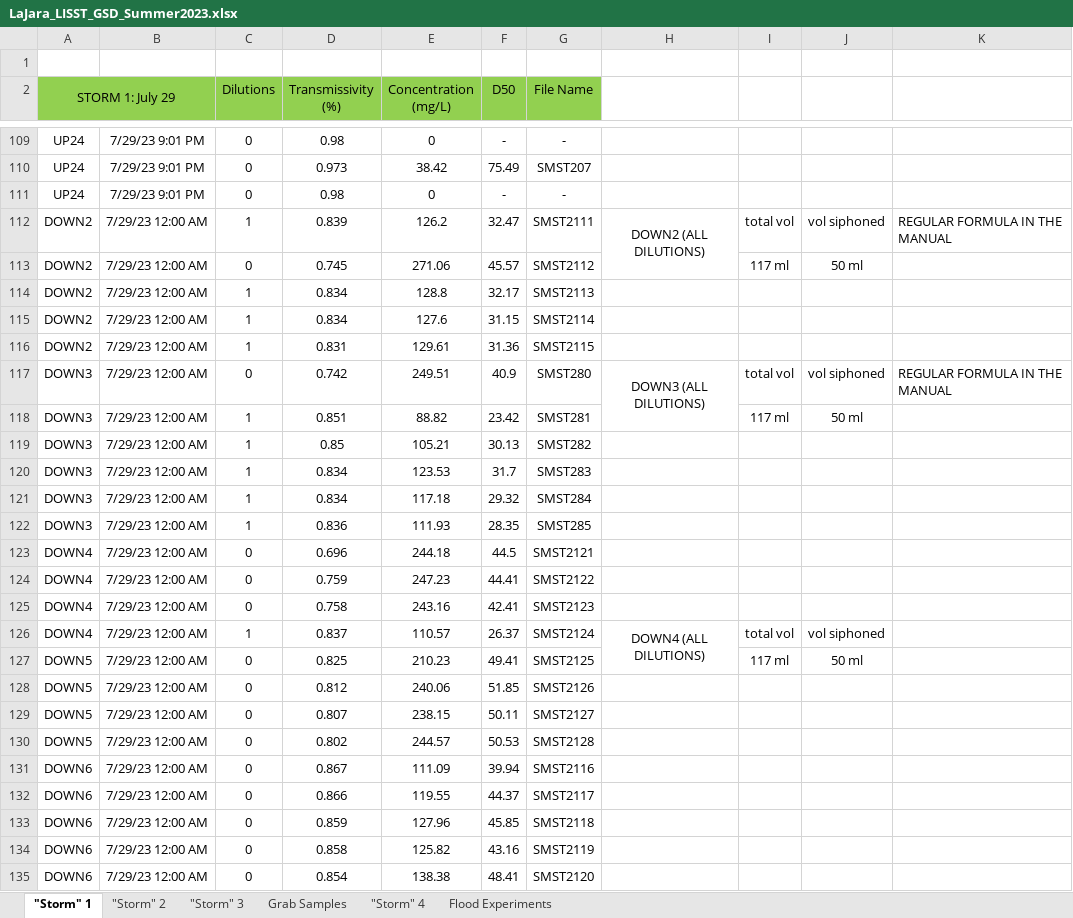
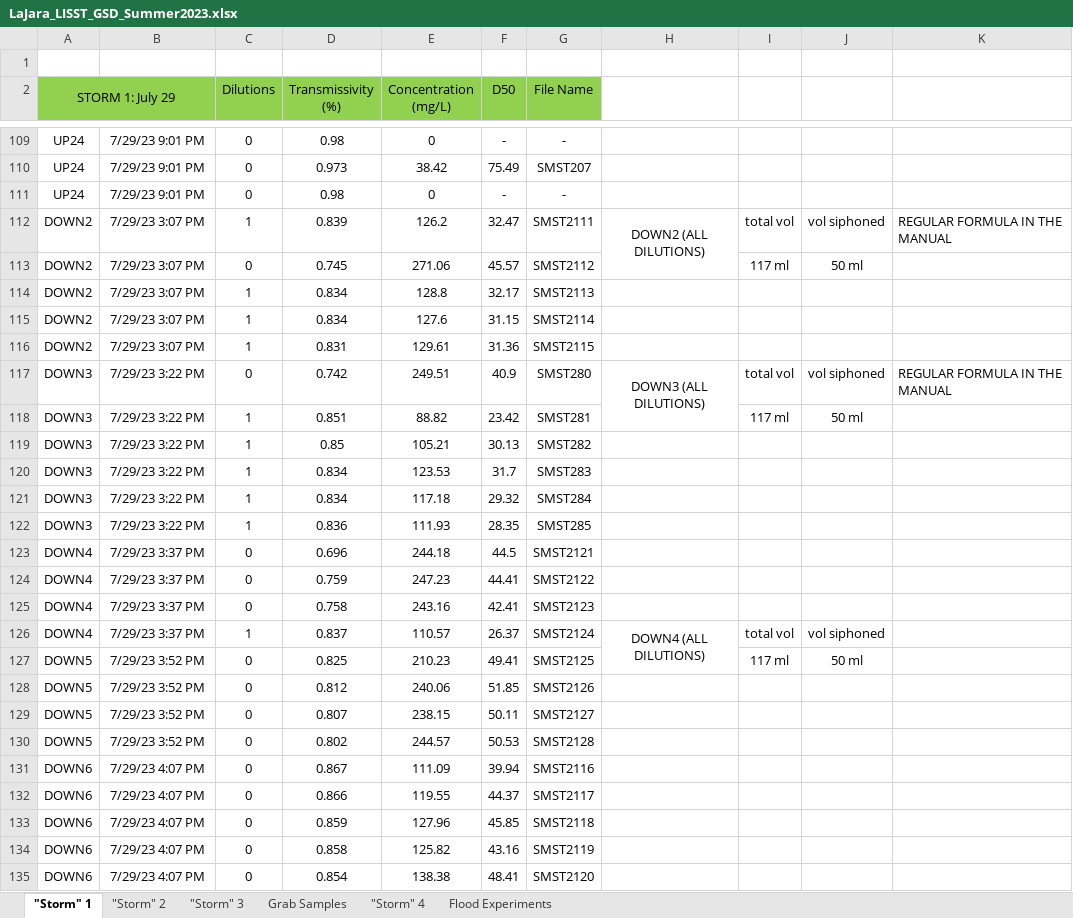
Before and after one commit to nicole-hucke/La_Jara, an Excel workbook: GSD/Water Samples/LaJara_LISST_GSD_Summer2023.xlsx, sheet "Storm" 1, drawn as a sheet; only a part is shown, gaps mark what is left out; values as stored, in another font and other column widths than the file's, no borders; the diff names each change by its address in the sheet, - before the commit and + after, or states it on an @@ line.

Commit message:
updating dates from storm2 2023 water samples

```diff
--- a/GSD/Water Samples/LaJara_LISST_GSD_Summer2023.xlsx (sheet "Storm" 1)
+++ b/GSD/Water Samples/LaJara_LISST_GSD_Summer2023.xlsx (sheet "Storm" 1)
-B112:B116: 7/29/23 12:00 AM
+B112:B116: 7/29/23 3:07 PM
-B117:B122: 7/29/23 12:00 AM
+B117:B122: 7/29/23 3:22 PM
-B123:B126: 7/29/23 12:00 AM
+B123:B126: 7/29/23 3:37 PM
-B127:B130: 7/29/23 12:00 AM
+B127:B130: 7/29/23 3:52 PM
-B131:B135: 7/29/23 12:00 AM
+B131:B135: 7/29/23 4:07 PM
```
Also changed, not shown: sheet "Storm" 2.
